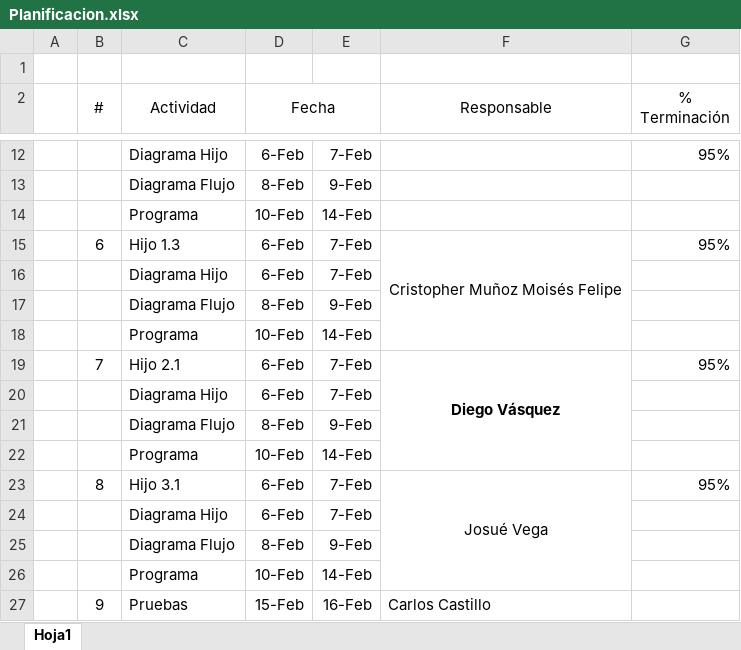
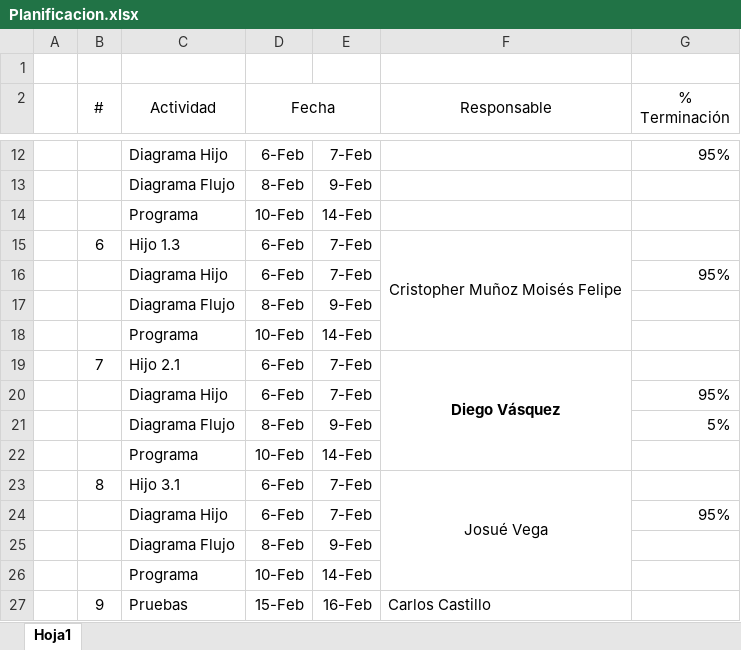
Before and after one commit to DiegoVasquez2001/Proyecto1, an Excel workbook: Detalles/Planificacion/Planificacion.xlsx, sheet Hoja1, drawn as a sheet; only a part is shown, gaps mark what is left out; values as stored, in another font and other column widths than the file's, no borders; the diff names each change by its address in the sheet, - before the commit and + after, or states it on an @@ line.

Commit message:
Actualización

```diff
--- a/Detalles/Planificacion/Planificacion.xlsx (sheet Hoja1)
+++ b/Detalles/Planificacion/Planificacion.xlsx (sheet Hoja1)
-G15 (% Terminación): 95%
+G15 (% Terminación): (empty)
-G16 (% Terminación): (empty)
+G16 (% Terminación): 95%
-G19 (% Terminación): 95%
+G19 (% Terminación): (empty)
-G20 (% Terminación): (empty)
+G20 (% Terminación): 95%
-G21 (% Terminación): (empty)
+G21 (% Terminación): 5%
-G23 (% Terminación): 95%
+G23 (% Terminación): (empty)
-G24 (% Terminación): (empty)
+G24 (% Terminación): 95%
```
